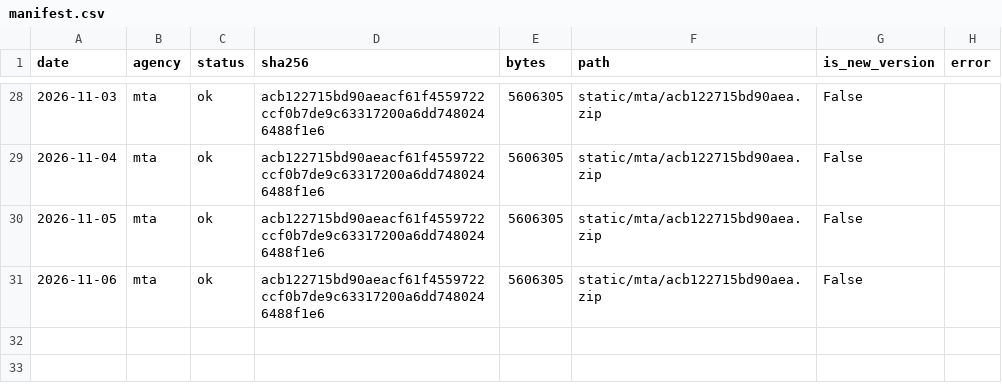
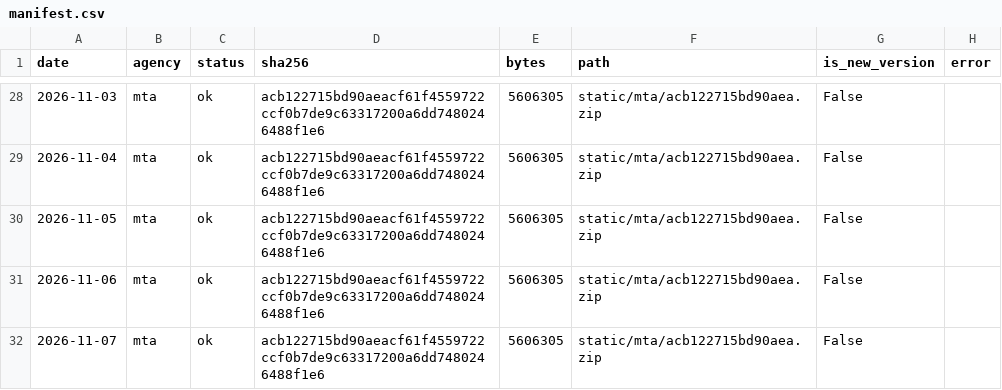
Before and after one commit to palism1/railcast-data, a CSV file: static/manifest.csv, drawn as a sheet; only a part is shown, gaps mark what is left out.

```diff
--- a/static/manifest.csv
+++ b/static/manifest.csv
@@ -31 +31,2 @@ date,agency,status,sha256,bytes,path,is_new_version,error
 2026-11-06,mta,ok,acb122715bd90aeacf61f4559722ccf0b7de9c63317200a6dd7480246488f1e6,5606305,static/mta/acb122715bd90aea.zip,False,
+2026-11-07,mta,ok,acb122715bd90aeacf61f4559722ccf0b7de9c63317200a6dd7480246488f1e6,5606305,static/mta/acb122715bd90aea.zip,False,
```
Also changed, not shown: 12 other files.
